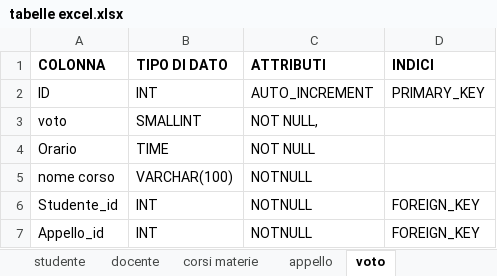
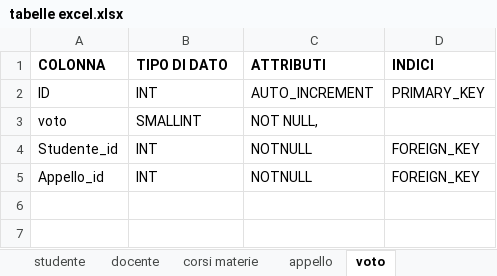
Before and after one commit to SergioMinissale/db-university, an Excel workbook: tabelle excel.xlsx, sheet voto, drawn as a sheet; values as stored, in another font and other column widths than the file's, no borders; the diff names each change by its address in the sheet, - before the commit and + after, or states it on an @@ line.

Commit message:
sistemato bonus

```diff
--- a/tabelle excel.xlsx (sheet voto)
+++ b/tabelle excel.xlsx (sheet voto)
-row 4: Orario | TIME | NOT NULL
-row 5: nome corso | VARCHAR(100) | NOTNULL
```
